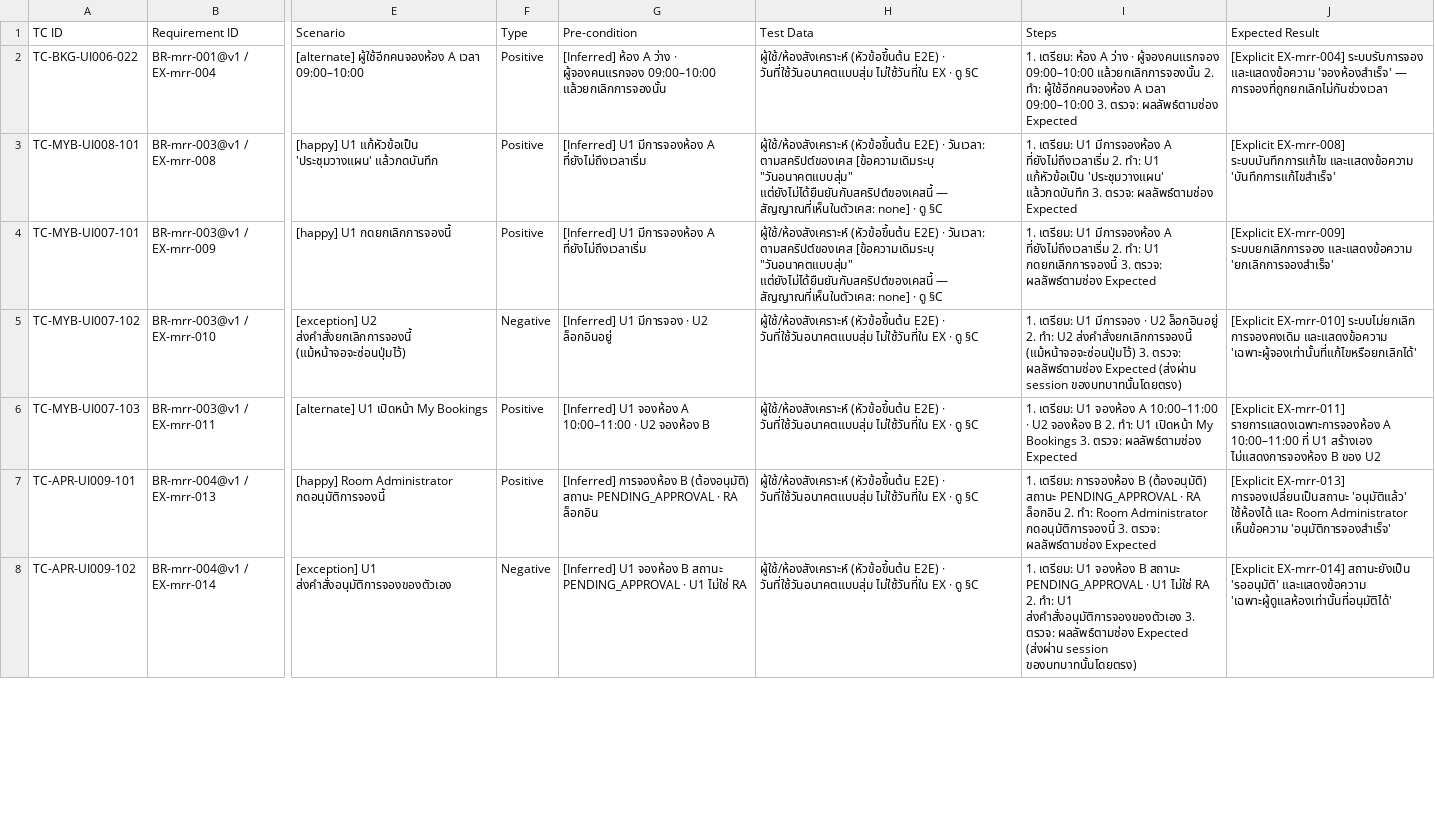
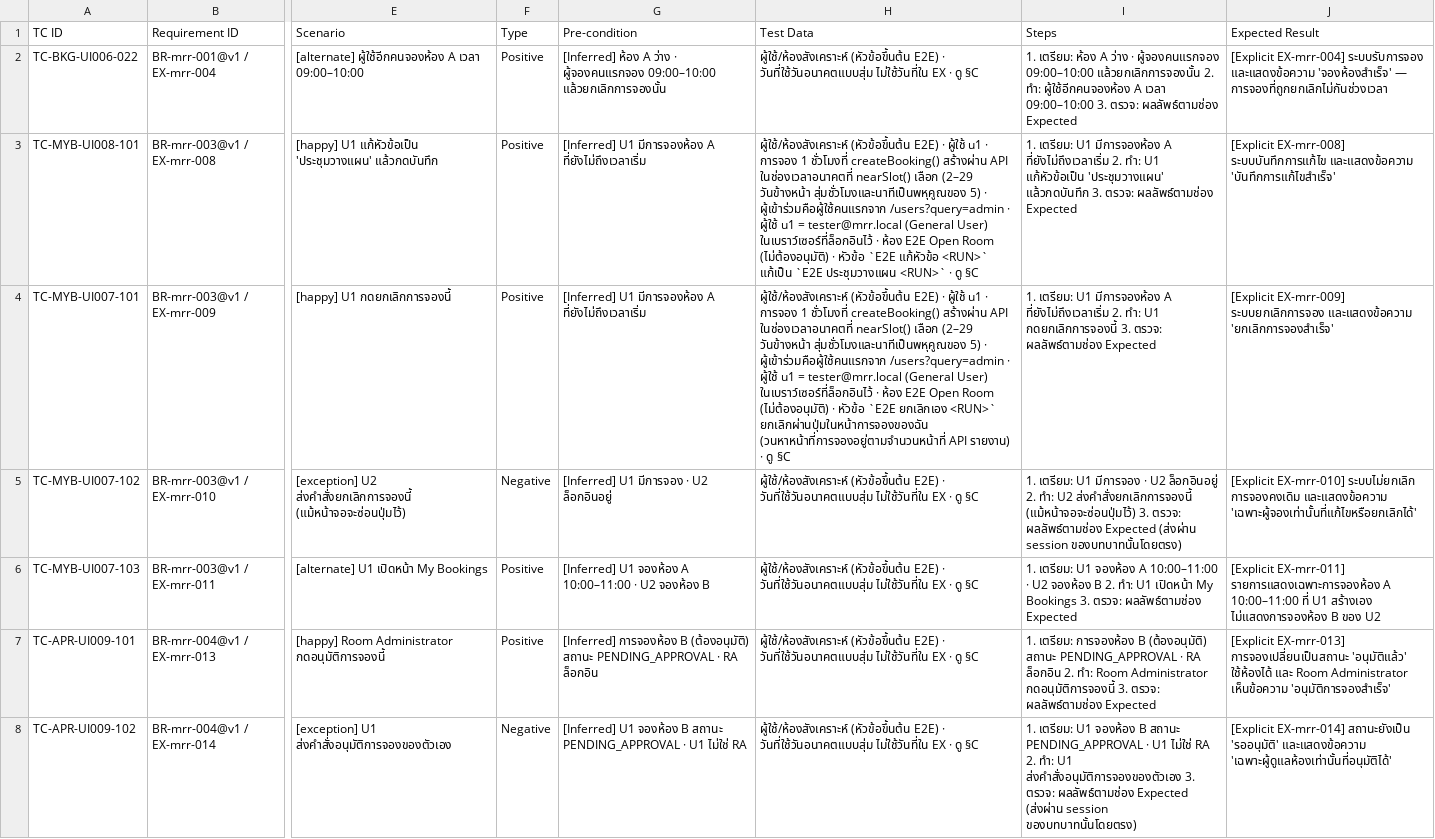
Before and after one commit to noppasorngtn-lab/meetingRoomTrain, a CSV file: docs/qa/t1-test-cases.csv, drawn as a sheet; only a part is shown, gaps mark what is left out; the diff covers the shown part only; the diff names each change by its address in the sheet, - before the commit and + after, or states it on an @@ line.

```diff
--- a/docs/qa/t1-test-cases.csv
+++ b/docs/qa/t1-test-cases.csv
-H3 (Test Data): …E2E) · วันเวลา: ตามสคริปต์ของเคส [ข้อความเดิมระบุ "วันอนาคตแบบสุ่ม" แต่ยังไม่ได้ยืนยันกับสคริปต์ของเคสนี้ — สัญญาณที่เห็นในตัวเคส: none] · ดู…
+H3 (Test Data): …E2E) · ผู้ใช้ u1 · การจอง 1 ชั่วโมงที่ createBooking() สร้างผ่าน API ในช่องเวลาอนาคตที่ nearSlot() เลือก (2–29 วันข้างหน้า สุ่มชั่วโมงและนาทีเป็นพหุคูณของ 5) · ผู้เข้าร่วมคือผู้ใช้คนแรกจาก /users?query=admin · ผู้ใช้ u1 = tester@mrr.local (General User) ในเบราว์เซอร์ที่ล็อกอินไว้ · ห้อง E2E Open Room (ไม่ต้องอนุมัติ) · หัวข้อ `E2E แก้หัวข้อ <RUN>` แก้เป็น `E2E ประชุมวางแผน <RUN>` · ดู…
-H4 (Test Data): …E2E) · วันเวลา: ตามสคริปต์ของเคส [ข้อความเดิมระบุ "วันอนาคตแบบสุ่ม" แต่ยังไม่ได้ยืนยันกับสคริปต์ของเคสนี้ — สัญญาณที่เห็นในตัวเคส: none] · ดู…
+H4 (Test Data): …E2E) · ผู้ใช้ u1 · การจอง 1 ชั่วโมงที่ createBooking() สร้างผ่าน API ในช่องเวลาอนาคตที่ nearSlot() เลือก (2–29 วันข้างหน้า สุ่มชั่วโมงและนาทีเป็นพหุคูณของ 5) · ผู้เข้าร่วมคือผู้ใช้คนแรกจาก /users?query=admin · ผู้ใช้ u1 = tester@mrr.local (General User) ในเบราว์เซอร์ที่ล็อกอินไว้ · ห้อง E2E Open Room (ไม่ต้องอนุมัติ) · หัวข้อ `E2E ยกเลิกเอง <RUN>` ยกเลิกผ่านปุ่มในหน้าการจองของฉัน (วนหาหน้าที่การจองอยู่ตามจำนวนหน้าที่ API รายงาน) · ดู…
```
Also changed, not shown: 34 edited cells elsewhere in this file, 2 other files.
